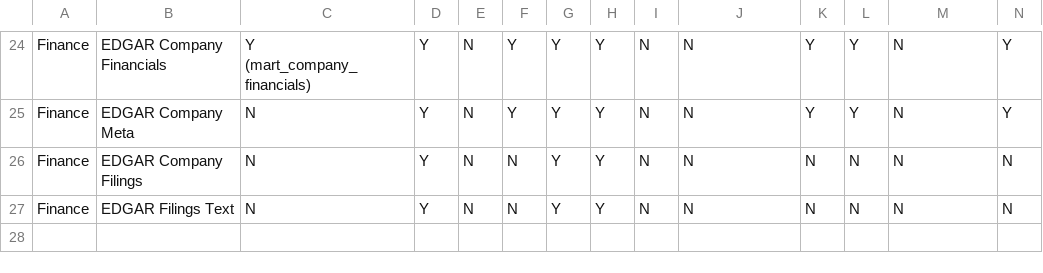
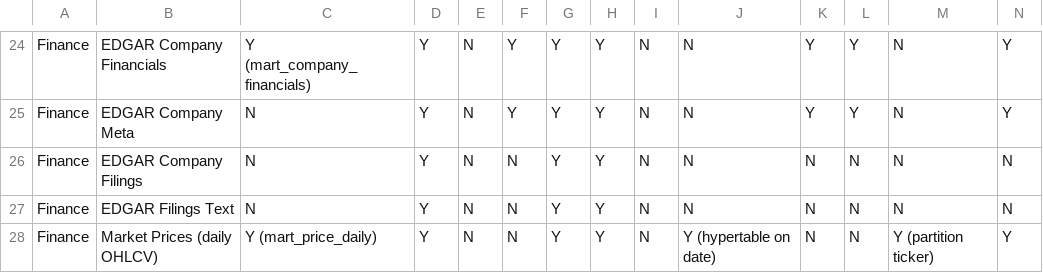
Before and after one commit to edtbl76/weyland-lab, a CSV file: docs/data-domain-storage-grid.csv, drawn as a sheet; only a part is shown, gaps mark what is left out; rows hold the shown columns only; the diff names each change by its address in the sheet, - before the commit and + after, or states it on an @@ line.

Commit message:
**Add Market Price Data Integration for Finance Domain**
- **Implemented** daily market OHLCV data ingestion using yfinance for roughly 50 mega-cap companies, integrating it into the finance data domain.
- **Created** assets to land daily market price data in Dagster, building upon existing finance pipelines with price series analysis.
- **Constructed** `mart_price_daily` SQL mart for analytics on daily returns, volatility, and 52-week high/lows.
- **Expanded** the finance domain with materialized views in DBT, processing data into TimescaleDB, ClickHouse, Cassandra, and Iceberg.
- **Introduced** tests for market data parsing ensuring bar completeness and accuracy, facilitating clean data ingestion.
- **Updated** documentation to detail market price data workflows, enhancing user insights into the finance domain's capabilities.

```diff
--- a/docs/data-domain-storage-grid.csv
+++ b/docs/data-domain-storage-grid.csv
+row 28: Finance | Market Prices (daily OHLCV) | Y (mart_price_daily) | Y | N | N | Y | Y | N | Y (hypertable on date) | N | N | Y (partition ticker) | Y
```
Also changed, not shown: 24 other files.
